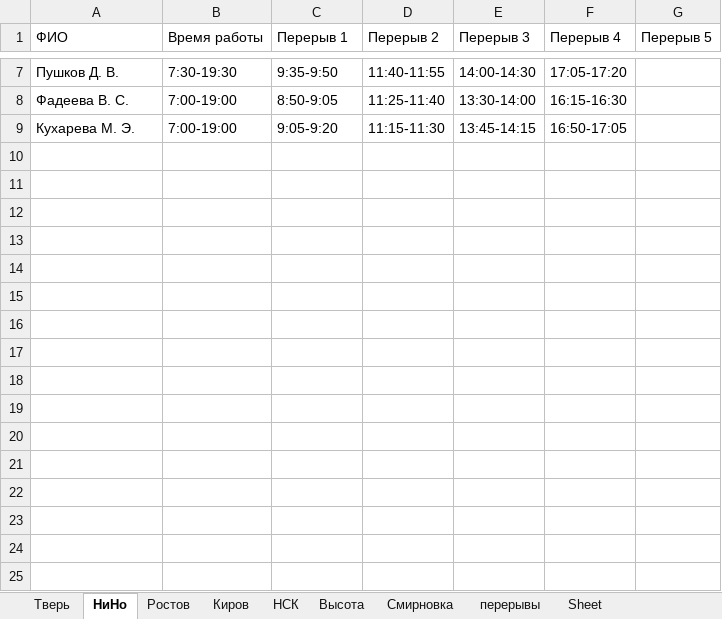
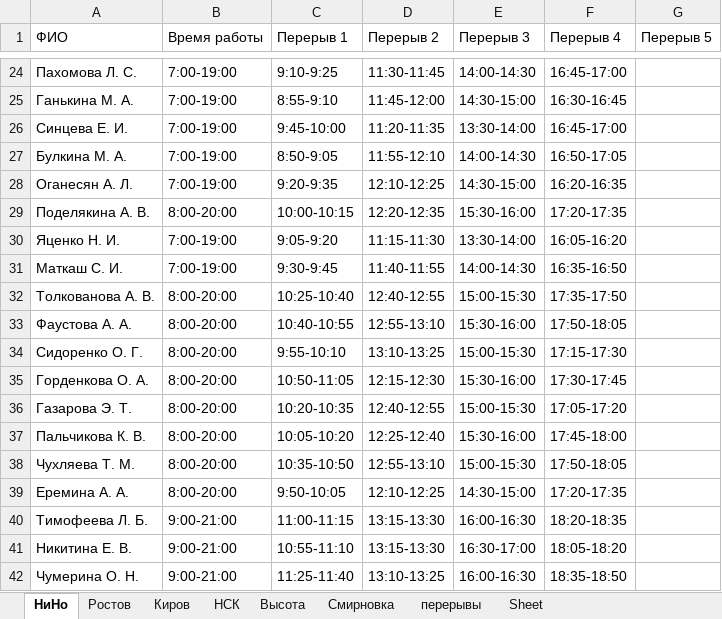
Before and after one commit to YuGo2021/pereriv, an Excel workbook: перерывы_сборка.xlsx, sheet НиНо, drawn as a sheet; only a part is shown, gaps mark what is left out; values as stored, in another font and other column widths than the file's, no borders; addresses are those after the commit; the diff covers the shown part only; the diff names each change by its address in the sheet, - before the commit and + after, or states it on an @@ line.

Commit message:
Перерыв контрол

```diff
--- a/перерывы_сборка.xlsx (sheet НиНо)
+++ b/перерывы_сборка.xlsx (sheet НиНо)
-sheet tab: Тверь
-A24 (ФИО): Пушков Д. В.
+A24 (ФИО): Пахомова Л. С.
-B24 (Время работы): 7:30-19:30
+B24 (Время работы): 7:00-19:00
-C24 (Перерыв 1): 9:35-9:50
+C24 (Перерыв 1): 9:10-9:25
-D24 (Перерыв 2): 11:40-11:55
+D24 (Перерыв 2): 11:30-11:45
-F24 (Перерыв 4): 17:05-17:20
+F24 (Перерыв 4): 16:45-17:00
+row 25: Ганькина М. А. | 7:00-19:00 | 8:55-9:10 | 11:45-12:00 | 14:30-15:00 | 16:30-16:45
+row 26: Синцева Е. И. | 7:00-19:00 | 9:45-10:00 | 11:20-11:35 | 13:30-14:00 | 16:45-17:00
-A27 (ФИО): Фадеева В. С.
+A27 (ФИО): Булкина М. А.
-D27 (Перерыв 2): 11:25-11:40
+D27 (Перерыв 2): 11:55-12:10
-E27 (Перерыв 3): 13:30-14:00
+E27 (Перерыв 3): 14:00-14:30
-F27 (Перерыв 4): 16:15-16:30
+F27 (Перерыв 4): 16:50-17:05
+row 28: Оганесян А. Л. | 7:00-19:00 | 9:20-9:35 | 12:10-12:25 | 14:30-15:00 | 16:20-16:35
+row 29: Поделякина А. В. | 8:00-20:00 | 10:00-10:15 | 12:20-12:35 | 15:30-16:00 | 17:20-17:35
-A30 (ФИО): Кухарева М. Э.
+A30 (ФИО): Яценко Н. И.
-E30 (Перерыв 3): 13:45-14:15
+E30 (Перерыв 3): 13:30-14:00
-F30 (Перерыв 4): 16:50-17:05
+F30 (Перерыв 4): 16:05-16:20
+row 31: Маткаш С. И. | 7:00-19:00 | 9:30-9:45 | 11:40-11:55 | 14:00-14:30 | 16:35-16:50
+row 32: Толкованова А. В. | 8:00-20:00 | 10:25-10:40 | 12:40-12:55 | 15:00-15:30 | 17:35-17:50
+row 33: Фаустова А. А. | 8:00-20:00 | 10:40-10:55 | 12:55-13:10 | 15:30-16:00 | 17:50-18:05
+row 34: Сидоренко О. Г. | 8:00-20:00 | 9:55-10:10 | 13:10-13:25 | 15:00-15:30 | 17:15-17:30
+row 35: Горденкова О. А. | 8:00-20:00 | 10:50-11:05 | 12:15-12:30 | 15:30-16:00 | 17:30-17:45
+row 36: Газарова Э. Т. | 8:00-20:00 | 10:20-10:35 | 12:40-12:55 | 15:00-15:30 | 17:05-17:20
+row 37: Пальчикова К. В. | 8:00-20:00 | 10:05-10:20 | 12:25-12:40 | 15:30-16:00 | 17:45-18:00
+row 38: Чухляева Т. М. | 8:00-20:00 | 10:35-10:50 | 12:55-13:10 | 15:00-15:30 | 17:50-18:05
+row 39: Еремина А. А. | 8:00-20:00 | 9:50-10:05 | 12:10-12:25 | 14:30-15:00 | 17:20-17:35
+row 40: Тимофеева Л. Б. | 9:00-21:00 | 11:00-11:15 | 13:15-13:30 | 16:00-16:30 | 18:20-18:35
+row 41: Никитина Е. В. | 9:00-21:00 | 10:55-11:10 | 13:15-13:30 | 16:30-17:00 | 18:05-18:20
+row 42: Чумерина О. Н. | 9:00-21:00 | 11:25-11:40 | 13:10-13:25 | 16:00-16:30 | 18:35-18:50
```
Also changed, not shown: 34 added rows, 3 removed rows and 7 edited cells elsewhere in this sheet, sheet Высота, sheet Киров, sheet НСК, sheet Ростов, sheet перерывы, 3 other files.
